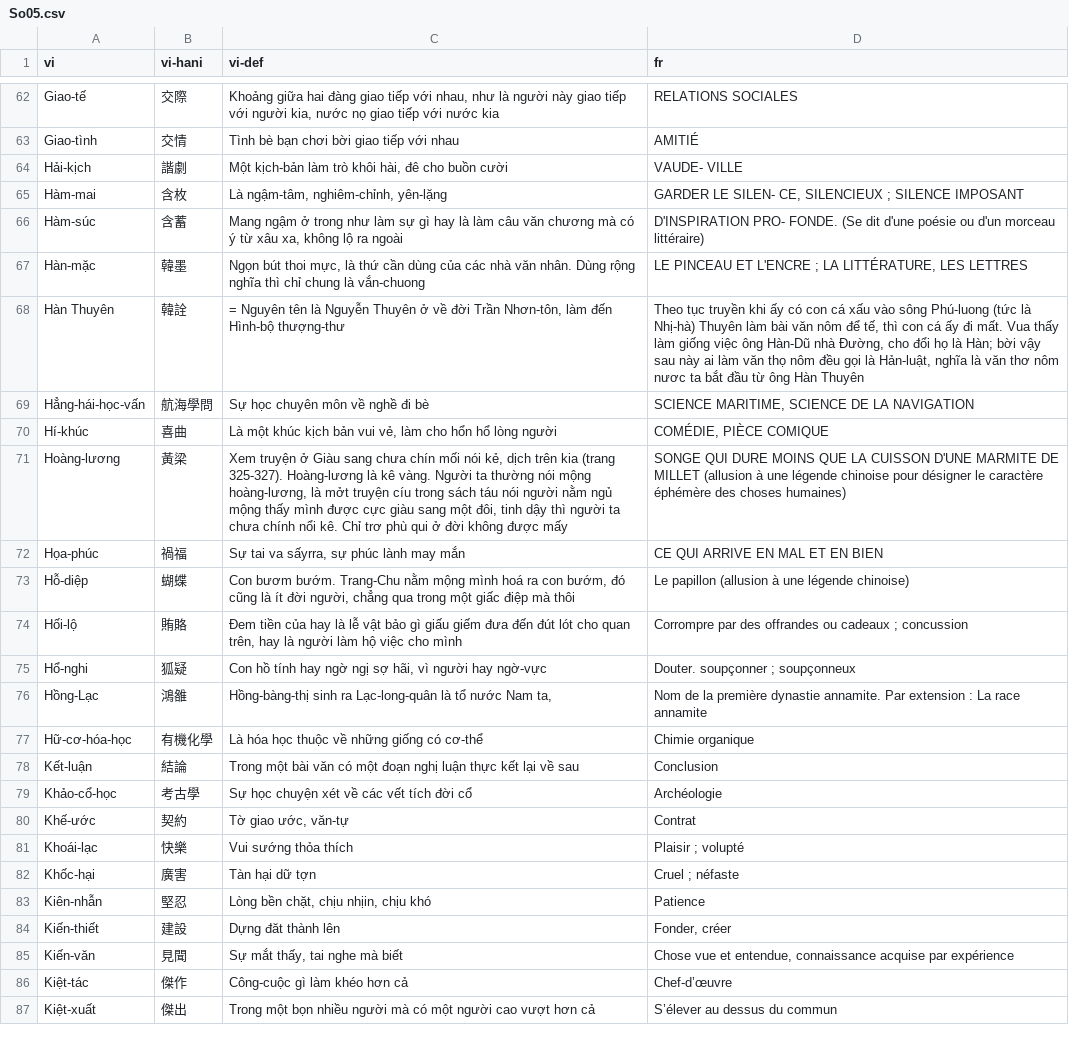
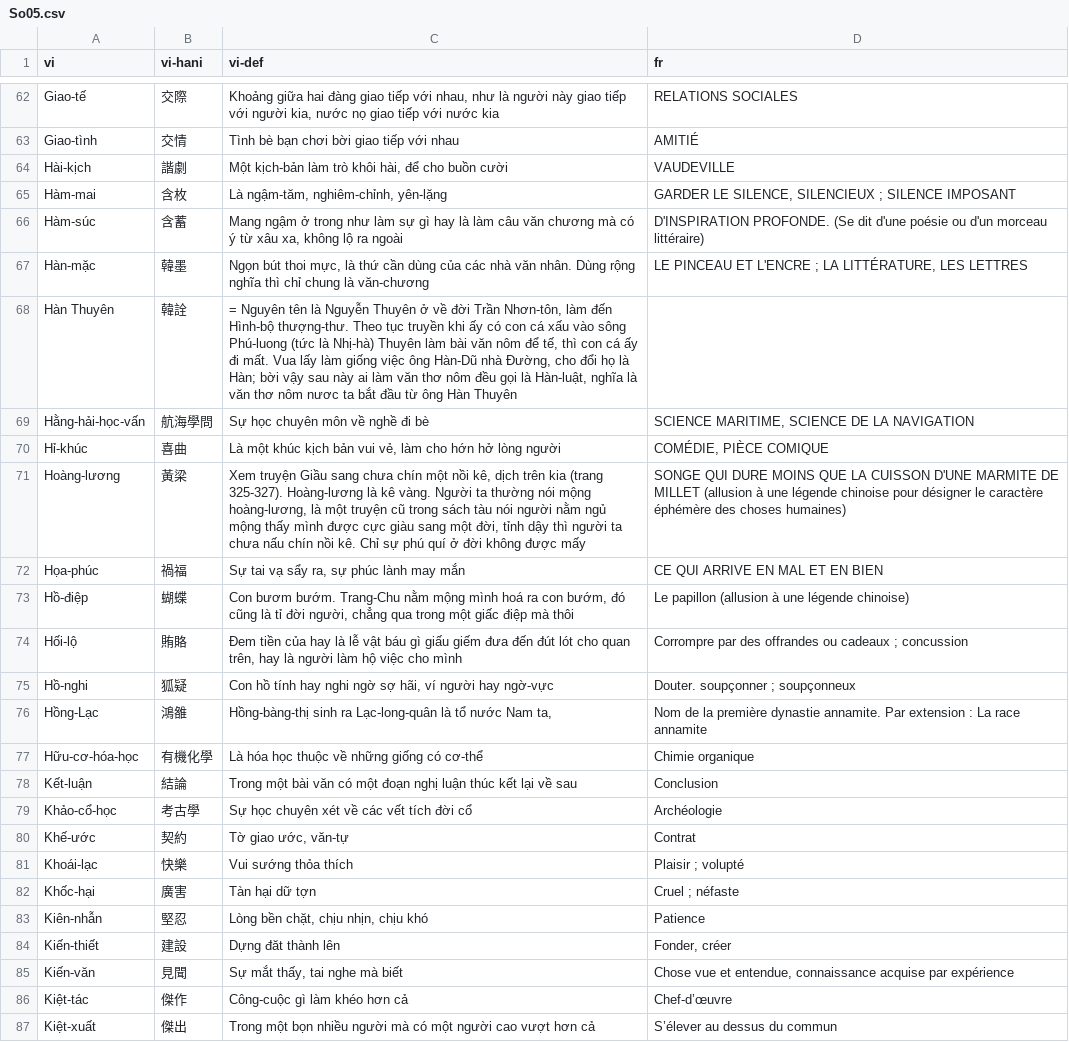
Before and after one commit to caovy-univers/ragit, a CSV file: data/Nam-Phong/lexicon/csv/So05.csv, drawn as a sheet; only a part is shown, gaps mark what is left out; the diff covers the shown part only.

```diff
--- a/data/Nam-Phong/lexicon/csv/So05.csv
+++ b/data/Nam-Phong/lexicon/csv/So05.csv
@@ -63,18 +63,18 @@ Giao-tế,交際,"Khoảng giữa hai đàng giao tiếp với nhau, như là ng
 Giao-tình,交情,Tình bè bạn chơi bời giao tiếp với nhau,AMITIÉ
-Hải-kịch,諧劇,"Một kịch-bản làm trò khôi hài, đê cho buồn cười",VAUDE- VILLE
-Hàm-mai,含枚,"Là ngậm-tâm, nghiêm-chỉnh, yên-lặng","GARDER LE SILEN- CE, SILENCIEUX ; SILENCE IMPOSANT"
-Hàm-súc,含蓄,"Mang ngậm ở trong như làm sự gì hay là làm câu văn chương mà có ý từ xâu xa, không lộ ra ngoài",D'INSPIRATION PRO- FONDE. (Se dit d'une poésie ou d'un morceau littéraire)
-Hàn-mặc,韓墨,"Ngọn bút thoi mực, là thứ cần dùng của các nhà văn nhân. Dùng rộng nghĩa thì chỉ chung là vắn-chuong","LE PINCEAU ET L'ENCRE ; LA LITTÉRATURE, LES LETTRES"
-Hàn Thuyên,韓詮,"= Nguyên tên là Nguyễn Thuyên ở về đời Trần Nhơn-tôn, làm đến Hình-bộ thượng-thư","Theo tục truyền khi ấy có con cá xấu vào sông Phú-luong (tức là Nhị-hà) Thuyên làm bài văn nôm để tế, thì con cá ấy đi mất. Vua thấy làm giống việc ông Hàn-Dũ nhà Đường, cho đổi họ là Hàn; bời vậy sau này ai làm văn thọ nôm đều gọi là Hản-luật, nghĩa là văn thơ nôm nươc ta bắt đầu từ ông Hàn Thuyên"
-Hẳng-hái-học-vấn,航海學問,Sự học chuyên môn về nghề đi bè,"SCIENCE MARITIME, SCIENCE DE LA NAVIGATION"
-Hí-khúc,喜曲,"Là một khúc kịch bản vui vẻ, làm cho hổn hổ lòng người","COMÉDIE, PIÈCE COMIQUE"
-Hoàng-lương,黃梁,"Xem truyện ở Giàu sang chưa chín mối nói kẻ, dịch trên kia (trang 325-327). Hoàng-lương là kê vàng. Người ta thường nói mộng hoàng-lương, là mởt truyện cíu trong sách táu nói người nằm ngủ mộng thấy mình được cực giàu sang một đôi, tinh dậy thì người ta chưa chính nổi kê. Chỉ trơ phù qui ở đời không được mấy",SONGE QUI DURE MOINS QUE LA CUISSON D'UNE MARMITE DE MILLET (allusion à une légende chinoise pour désigner le caractère éphémère des choses humaines)
-Họa-phúc,禍福,"Sự tai va sấyrra, sự phúc lành may mắn",CE QUI ARRIVE EN MAL ET EN BIEN
-Hỗ-diệp,蝴蝶,"Con bươm bướm. Trang-Chu nằm mộng mình hoá ra con bướm, đó cũng là ít đời người, chẳng qua trong một giấc điệp mà thôi",Le papillon (allusion à une légende chinoise)
-Hối-lộ,賄賂,"Đem tiền của hay là lễ vật bảo gì giấu giếm đưa đến đút lót cho quan trên, hay là người làm hộ việc cho mình",Corrompre par des offrandes ou cadeaux ; concussion
-Hổ-nghi,狐疑,"Con hồ tính hay ngờ ngị sợ hãi, vì người hay ngờ-vực",Douter. soupçonner ; soupçonneux
+Hài-kịch,諧劇,"Một kịch-bản làm trò khôi hài, để cho buồn cười",VAUDEVILLE
+Hàm-mai,含枚,"Là ngậm-tăm, nghiêm-chỉnh, yên-lặng","GARDER LE SILENCE, SILENCIEUX ; SILENCE IMPOSANT"
+Hàm-súc,含蓄,"Mang ngậm ở trong như làm sự gì hay là làm câu văn chương mà có ý từ xâu xa, không lộ ra ngoài",D'INSPIRATION PROFONDE. (Se dit d'une poésie ou d'un morceau littéraire)
+Hàn-mặc,韓墨,"Ngọn bút thoi mực, là thứ cần dùng của các nhà văn nhân. Dùng rộng nghĩa thì chỉ chung là văn-chương","LE PINCEAU ET L'ENCRE ; LA LITTÉRATURE, LES LETTRES"
+Hàn Thuyên,韓詮,"= Nguyên tên là Nguyễn Thuyên ở về đời Trần Nhơn-tôn, làm đến Hình-bộ thượng-thư. Theo tục truyền khi ấy có con cá xấu vào sông Phú-luong (tức là Nhị-hà) Thuyên làm bài văn nôm để tế, thì con cá ấy đi mất. Vua lấy làm giống việc ông Hàn-Dũ nhà Đường, cho đổi họ là Hàn; bời vậy sau này ai làm văn thơ nôm đều gọi là Hàn-luật, nghĩa là văn thơ nôm nươc ta bắt đầu từ ông Hàn Thuyên"
+Hằng-hải-học-vấn,航海學問,Sự học chuyên môn về nghề đi bè,"SCIENCE MARITIME, SCIENCE DE LA NAVIGATION"
+Hỉ-khúc,喜曲,"Là một khúc kịch bản vui vẻ, làm cho hớn hở lòng người","COMÉDIE, PIÈCE COMIQUE"
+Hoàng-lương,黃梁,"Xem truyện Giầu sang chưa chín một nồi kê, dịch trên kia (trang 325-327). Hoàng-lương là kê vàng. Người ta thường nói mộng hoàng-lương, là một truyện cũ trong sách tàu nói người nằm ngủ mộng thấy mình được cực giàu sang một đời, tỉnh dậy thì người ta chưa nấu chín nồi kê. Chỉ sự phú quí ở đời không được mấy",SONGE QUI DURE MOINS QUE LA CUISSON D'UNE MARMITE DE MILLET (allusion à une légende chinoise pour désigner le caractère éphémère des choses humaines)
+Họa-phúc,禍福,"Sự tai vạ sẩy ra, sự phúc lành may mắn",CE QUI ARRIVE EN MAL ET EN BIEN
+Hồ-điệp,蝴蝶,"Con bươm bướm. Trang-Chu nằm mộng mình hoá ra con bướm, đó cũng là tỉ đời người, chẳng qua trong một giấc điệp mà thôi",Le papillon (allusion à une légende chinoise)
+Hối-lộ,賄賂,"Đem tiền của hay là lễ vật báu gì giấu giếm đưa đến đút lót cho quan trên, hay là người làm hộ việc cho mình",Corrompre par des offrandes ou cadeaux ; concussion
+Hồ-nghi,狐疑,"Con hồ tính hay nghi ngờ sợ hãi, ví người hay ngờ-vực",Douter. soupçonner ; soupçonneux
 Hồng-Lạc,鴻雒,"Hồng-bàng-thị sinh ra Lạc-long-quân là tổ nước Nam ta,",Nom de la première dynastie annamite. Par extension : La race annamite
-Hữ-cơ-hóa-học,有機化學,Là hóa học thuộc về những giống có cơ-thể,Chimie organique
-Kết-luận,結論,Trong một bài văn có một đoạn nghị luận thực kết lại về sau,Conclusion
-Khảo-cổ-học,考古學,Sự học chuyện xét về các vết tích đời cổ,Archéologie
+Hữu-cơ-hóa-học,有機化學,Là hóa học thuộc về những giống có cơ-thể,Chimie organique
+Kết-luận,結論,Trong một bài văn có một đoạn nghị luận thúc kết lại về sau,Conclusion
+Khảo-cổ-học,考古學,Sự học chuyên xét về các vết tích đời cổ,Archéologie
 Khế-ước,契約,"Tờ giao ước, văn-tự",Contrat
@@ -82,3 +82,3 @@ Khoái-lạc,快樂,Vui sướng thỏa thích,Plaisir ; volupté
 Khốc-hại,廣害,Tàn hại dữ tợn,Cruel ; néfaste
-Kiên-nhẫn,堅忍,"Lòng bền chặt, chịu nhịin, chịu khó",Patience
+Kiên-nhẫn,堅忍,"Lòng bền chặt, chịu nhịn, chịu khó",Patience
 Kiến-thiết,建設,Dựng đăt thành lên,"Fonder, créer"
```
Also changed, not shown: 37 edited cells elsewhere in this file.
